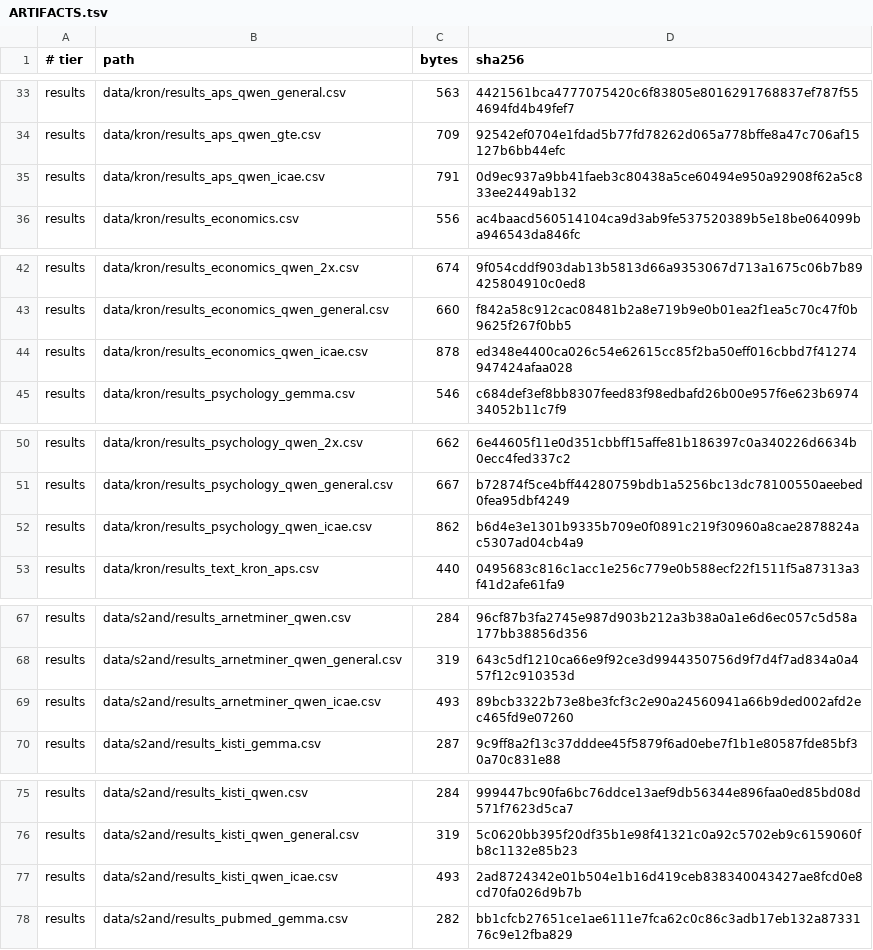
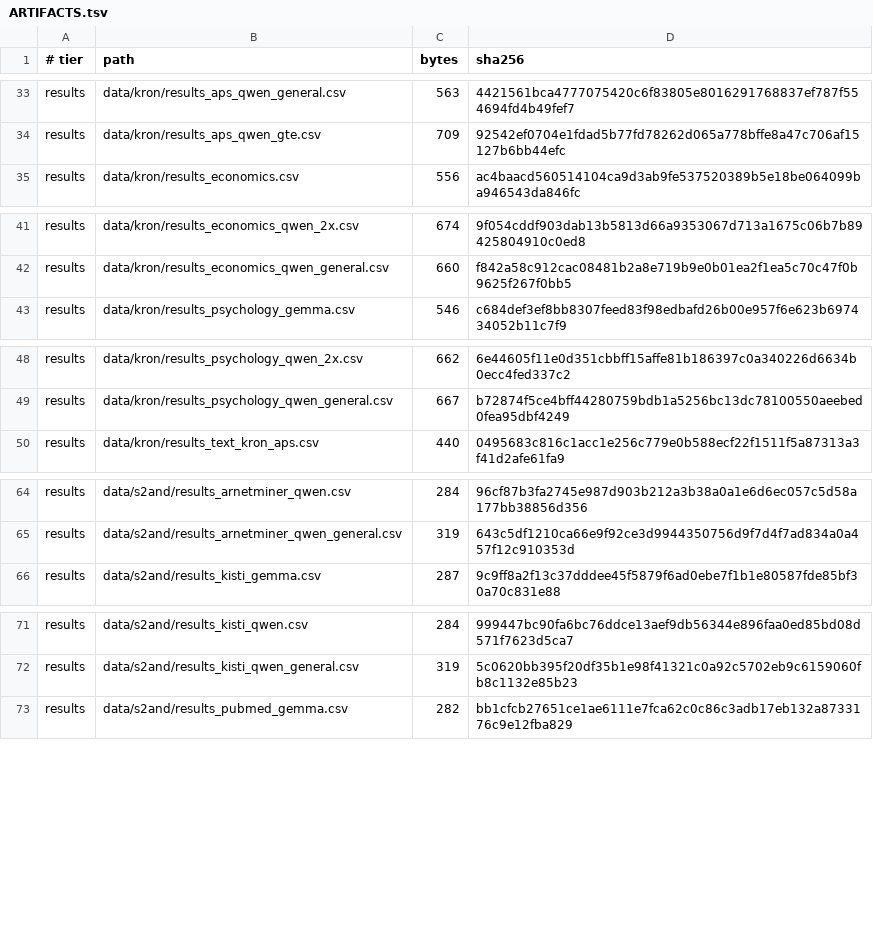
Before and after one commit to skojaku/doc2lora-embedding, a TSV file: data/ARTIFACTS.tsv, drawn as a sheet; only a part is shown, gaps mark what is left out; the diff covers the shown part only.

```diff
--- a/data/ARTIFACTS.tsv
+++ b/data/ARTIFACTS.tsv
@@ -34,3 +34,2 @@ results	data/kron/results_aps_qwen_general.csv	563	4421561bca4777075420c6f83805e
 results	data/kron/results_aps_qwen_gte.csv	709	92542ef0704e1fdad5b77fd78262d065a778bffe8a47c706af15127b6bb44efc
-results	data/kron/results_aps_qwen_icae.csv	791	0d9ec937a9bb41faeb3c80438a5ce60494e950a92908f62a5c833ee2449ab132
 results	data/kron/results_economics.csv	556	ac4baacd560514104ca9d3ab9fe537520389b5e18be064099ba946543da846fc
@@ -43,3 +42,2 @@ results	data/kron/results_economics_qwen_2x.csv	674	9f054cddf903dab13b5813d66a93
 results	data/kron/results_economics_qwen_general.csv	660	f842a58c912cac08481b2a8e719b9e0b01ea2f1ea5c70c47f0b9625f267f0bb5
-results	data/kron/results_economics_qwen_icae.csv	878	ed348e4400ca026c54e62615cc85f2ba50eff016cbbd7f41274947424afaa028
 results	data/kron/results_psychology_gemma.csv	546	c684def3ef8bb8307feed83f98edbafd26b00e957f6e623b697434052b11c7f9
@@ -51,3 +49,2 @@ results	data/kron/results_psychology_qwen_2x.csv	662	6e44605f11e0d351cbbff15affe
 results	data/kron/results_psychology_qwen_general.csv	667	b72874f5ce4bff44280759bdb1a5256bc13dc78100550aeebed0fea95dbf4249
-results	data/kron/results_psychology_qwen_icae.csv	862	b6d4e3e1301b9335b709e0f0891c219f30960a8cae2878824ac5307ad04cb4a9
 results	data/kron/results_text_kron_aps.csv	440	0495683c816c1acc1e256c779e0b588ecf22f1511f5a87313a3f41d2afe61fa9
@@ -68,3 +65,2 @@ results	data/s2and/results_arnetminer_qwen.csv	284	96cf87b3fa2745e987d903b212a3b
 results	data/s2and/results_arnetminer_qwen_general.csv	319	643c5df1210ca66e9f92ce3d9944350756d9f7d4f7ad834a0a457f12c910353d
-results	data/s2and/results_arnetminer_qwen_icae.csv	493	89bcb3322b73e8be3fcf3c2e90a24560941a66b9ded002afd2ec465fd9e07260
 results	data/s2and/results_kisti_gemma.csv	287	9c9ff8a2f13c37dddee45f5879f6ad0ebe7f1b1e80587fde85bf30a70c831e88
@@ -76,3 +72,2 @@ results	data/s2and/results_kisti_qwen.csv	284	999447bc90fa6bc76ddce13aef9db56344
 results	data/s2and/results_kisti_qwen_general.csv	319	5c0620bb395f20df35b1e98f41321c0a92c5702eb9c6159060fb8c1132e85b23
-results	data/s2and/results_kisti_qwen_icae.csv	493	2ad8724342e01b504e1b16d419ceb838340043427ae8fcd0e8cd70fa026d9b7b
 results	data/s2and/results_pubmed_gemma.csv	282	bb1cfcb27651ce1ae6111e7fca62c0c86c3adb17eb132a8733176c9e12fba829
```
Also changed, not shown: 3 removed rows elsewhere in this file, 14 other files.
